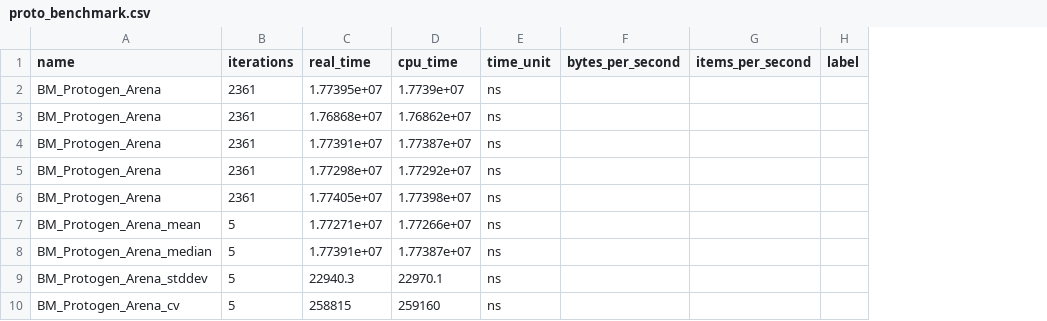
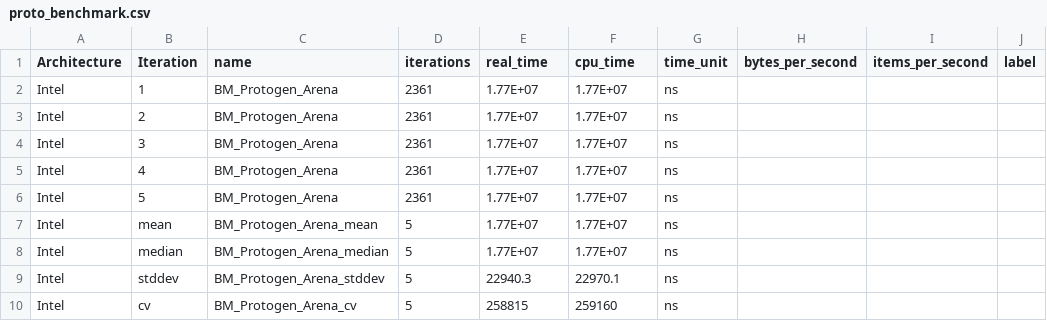
Before and after one commit to BatelOved/Analyzing-DataCenter-Workloads, a CSV file: src/results/fleetbench/proto/proto_benchmark.csv, drawn as a sheet; only a part is shown; addresses are those after the commit; the diff names each change by its address in the sheet, - before the commit and + after, or states it on an @@ line.

```diff
--- a/src/results/fleetbench/proto/proto_benchmark.csv
+++ b/src/results/fleetbench/proto/proto_benchmark.csv
+column A (Architecture), rows 2-10: all Intel
+column B (Iteration), rows 2-10: 1 | 2 | 3 | 4 | 5 | mean | median | stddev | cv
-E2 (real_time): 1.77395e+07
+E2 (real_time): 1.77E+07
-F2 (cpu_time): 1.7739e+07
+F2 (cpu_time): 1.77E+07
-E3 (real_time): 1.76868e+07
+E3 (real_time): 1.77E+07
-F3 (cpu_time): 1.76862e+07
+F3 (cpu_time): 1.77E+07
-E4 (real_time): 1.77391e+07
+E4 (real_time): 1.77E+07
-F4 (cpu_time): 1.77387e+07
+F4 (cpu_time): 1.77E+07
-E5 (real_time): 1.77298e+07
+E5 (real_time): 1.77E+07
-F5 (cpu_time): 1.77292e+07
+F5 (cpu_time): 1.77E+07
-E6 (real_time): 1.77405e+07
+E6 (real_time): 1.77E+07
-F6 (cpu_time): 1.77398e+07
+F6 (cpu_time): 1.77E+07
-E7 (real_time): 1.77271e+07
+E7 (real_time): 1.77E+07
-F7 (cpu_time): 1.77266e+07
+F7 (cpu_time): 1.77E+07
-E8 (real_time): 1.77391e+07
+E8 (real_time): 1.77E+07
-F8 (cpu_time): 1.77387e+07
+F8 (cpu_time): 1.77E+07
```
Also changed, not shown: src/results/fleetbench/hasing/hashing_benchmark.csv, src/results/fleetbench/libc/mem_benchmark.csv, 31 other files.
